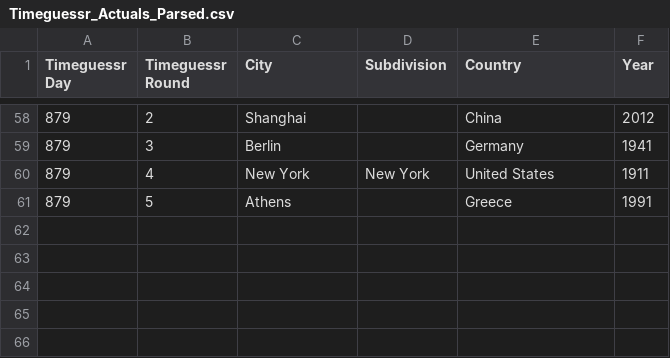
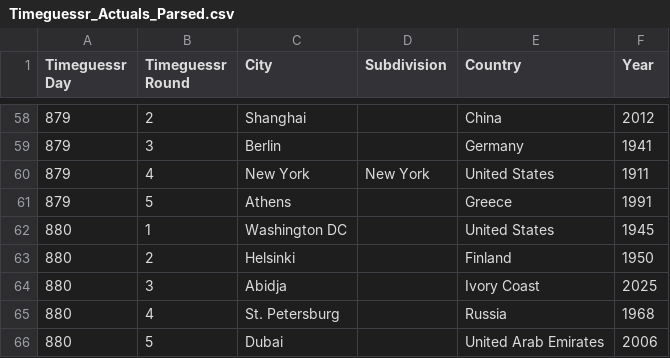
Before and after one commit to sjlarimer/TimeGuessr, a CSV file: Data/Timeguessr_Actuals_Parsed.csv, drawn as a sheet; only a part is shown, gaps mark what is left out; the diff names each change by its address in the sheet, - before the commit and + after, or states it on an @@ line.

```diff
--- a/Data/Timeguessr_Actuals_Parsed.csv
+++ b/Data/Timeguessr_Actuals_Parsed.csv
+row 62: 880 | 1 | Washington DC |  | United States | 1945
+row 63: 880 | 2 | Helsinki |  | Finland | 1950
+row 64: 880 | 3 | Abidja |  | Ivory Coast | 2025
+row 65: 880 | 4 | St. Petersburg |  | Russia | 1968
+row 66: 880 | 5 | Dubai |  | United Arab Emirates | 2006
```
Also changed, not shown: Data/Timeguessr_Michael_Parsed.csv, Data/Timeguessr_Sarah_Parsed.csv, 4 other files.
